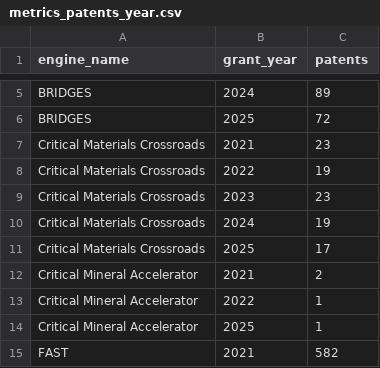
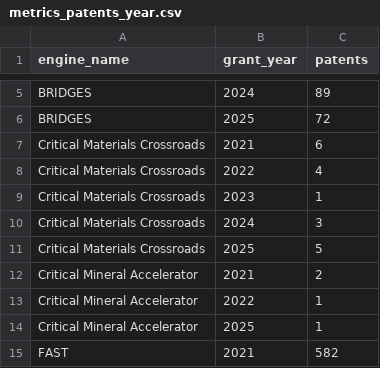
Before and after one commit to hellche/nsf-engines, a CSV file: data/processed/metrics_patents_year.csv, drawn as a sheet; only a part is shown, gaps mark what is left out.

```diff
--- a/data/processed/metrics_patents_year.csv
+++ b/data/processed/metrics_patents_year.csv
@@ -6,7 +6,7 @@ BRIDGES,2024,89
 BRIDGES,2025,72
-Critical Materials Crossroads,2021,23
-Critical Materials Crossroads,2022,19
-Critical Materials Crossroads,2023,23
-Critical Materials Crossroads,2024,19
-Critical Materials Crossroads,2025,17
+Critical Materials Crossroads,2021,6
+Critical Materials Crossroads,2022,4
+Critical Materials Crossroads,2023,1
+Critical Materials Crossroads,2024,3
+Critical Materials Crossroads,2025,5
 Critical Mineral Accelerator,2021,2
```
Also changed, not shown: data/manual/engine_regions.csv, data/processed/economy_engine.csv, 8 other files.
